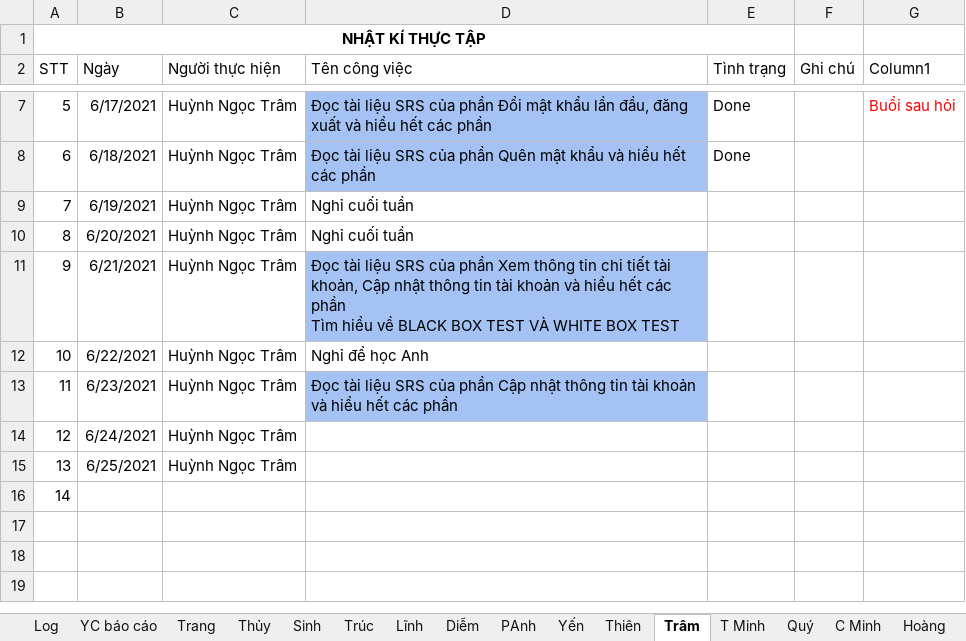
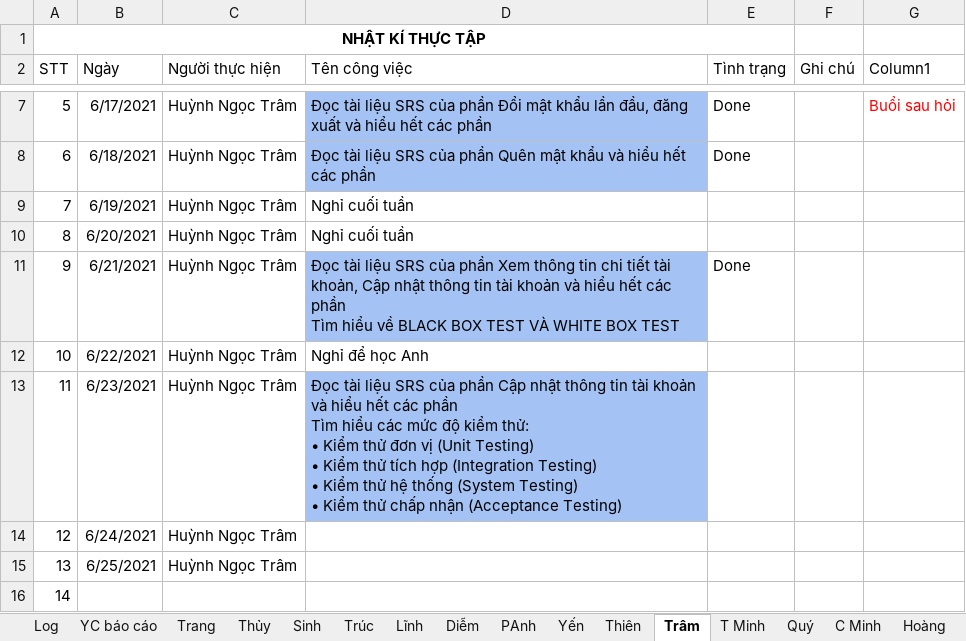
Before and after one commit to phanh1003/TTNN44K, an Excel workbook: Tracking log.xlsx, sheet Trâm, drawn as a sheet; only a part is shown, gaps mark what is left out; values as stored, in another font and other column widths than the file's, no borders; table styles not drawn; ↵ is a line break in a cell; the diff names each change by its address in the sheet, - before the commit and + after, or states it on an @@ line.

Commit message:
Update Tracking log.xlsx

```diff
--- a/Tracking log.xlsx (sheet Trâm)
+++ b/Tracking log.xlsx (sheet Trâm)
-E11 (Tình trạng): (empty)
+E11 (Tình trạng): Done
-D13 (Tên công việc): …các phần
+D13 (Tên công việc): …các phần ↵ Tìm hiểu các mức độ kiểm thử: ↵ • Kiểm thử đơn vị (Unit Testing) ↵ • Kiểm thử tích hợp (Integration Testing) ↵ • Kiểm thử hệ thống (System Testing) ↵ • Kiểm thử chấp nhận (Acceptance Testing)
```
